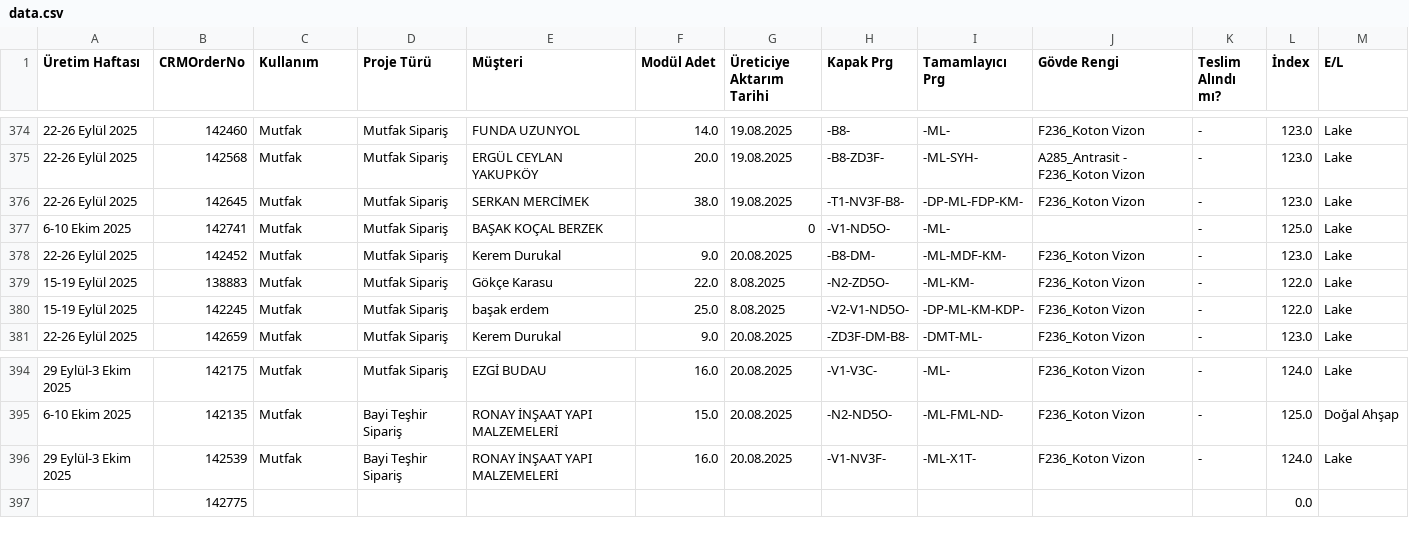
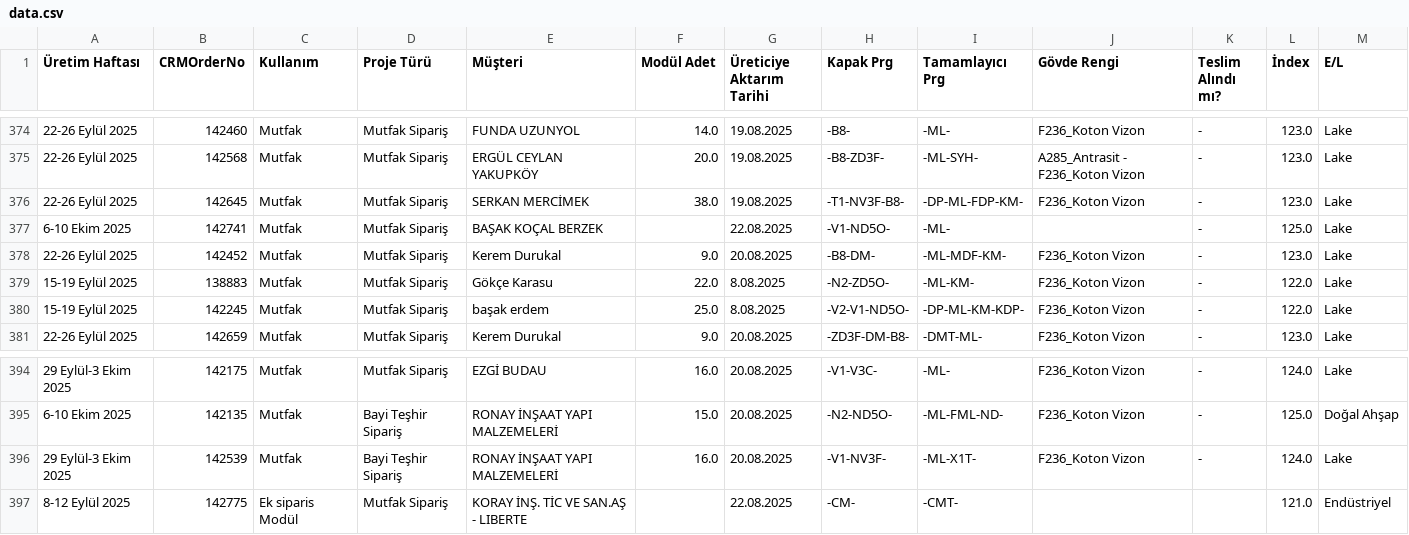
Before and after one commit to denizozarikan93/uretimplan, a CSV file: data.csv, drawn as a sheet; only a part is shown, gaps mark what is left out.

```diff
--- a/data.csv
+++ b/data.csv
@@ -376,3 +376,3 @@
 22-26 Eylül 2025,142645,Mutfak,Mutfak Sipariş,SERKAN MERCİMEK,38.0,19.08.2025,-T1-NV3F-B8-,-DP-ML-FDP-KM-,F236_Koton Vizon,-,123.0,Lake
-6-10 Ekim 2025,142741,Mutfak,Mutfak Sipariş,BAŞAK KOÇAL BERZEK,,0,-V1-ND5O-,-ML-,,-,125.0,Lake
+6-10 Ekim 2025,142741,Mutfak,Mutfak Sipariş,BAŞAK KOÇAL BERZEK,,22.08.2025,-V1-ND5O-,-ML-,,-,125.0,Lake
 22-26 Eylül 2025,142452,Mutfak,Mutfak Sipariş,Kerem Durukal,9.0,20.08.2025,-B8-DM-,-ML-MDF-KM-,F236_Koton Vizon,-,123.0,Lake
@@ -396,2 +396,2 @@
 29 Eylül-3 Ekim 2025,142539,Mutfak,Bayi Teşhir Sipariş,RONAY İNŞAAT YAPI MALZEMELERİ,16.0,20.08.2025,-V1-NV3F-,-ML-X1T-,F236_Koton Vizon,-,124.0,Lake
-,142775,,,,,,,,,,0.0,
+8-12 Eylül 2025,142775,Ek siparis Modül,Mutfak Sipariş,KORAY İNŞ. TİC VE SAN.AŞ - LIBERTE,,22.08.2025,-CM-,-CMT-,,,121.0,Endüstriyel
```
Also changed, not shown: 1 other file.
